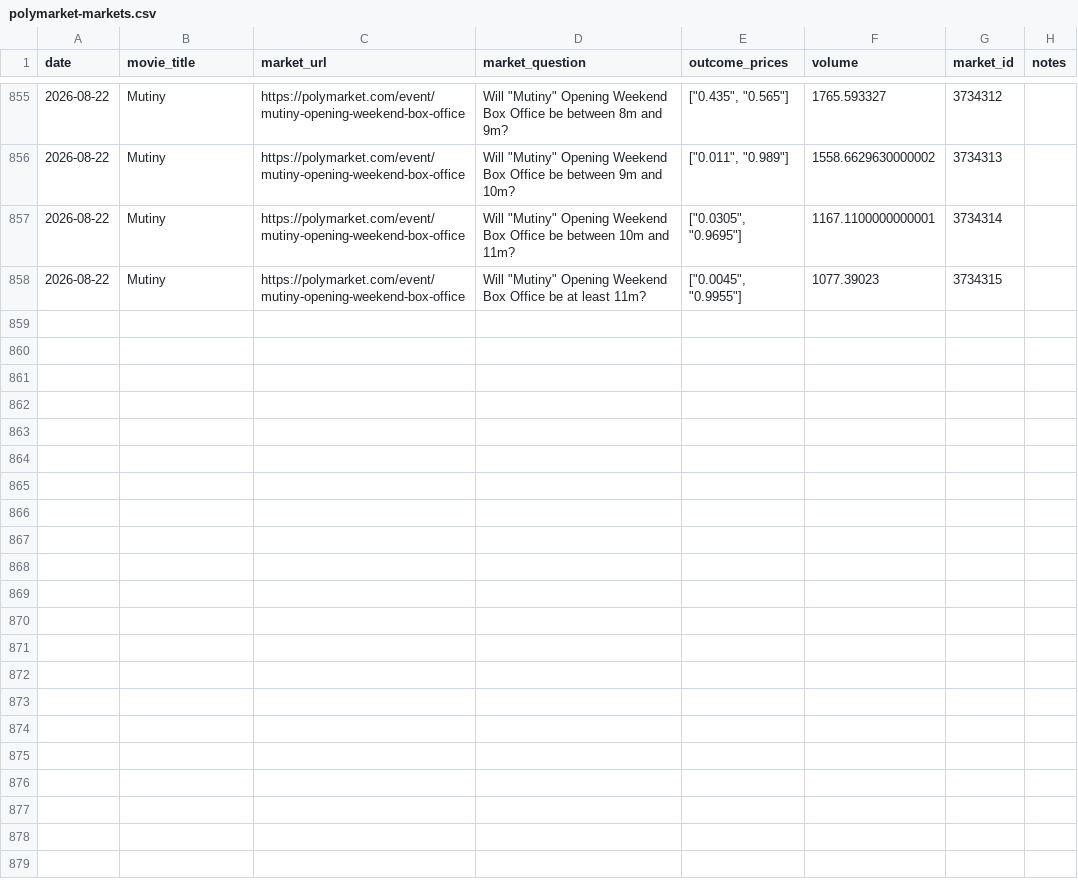
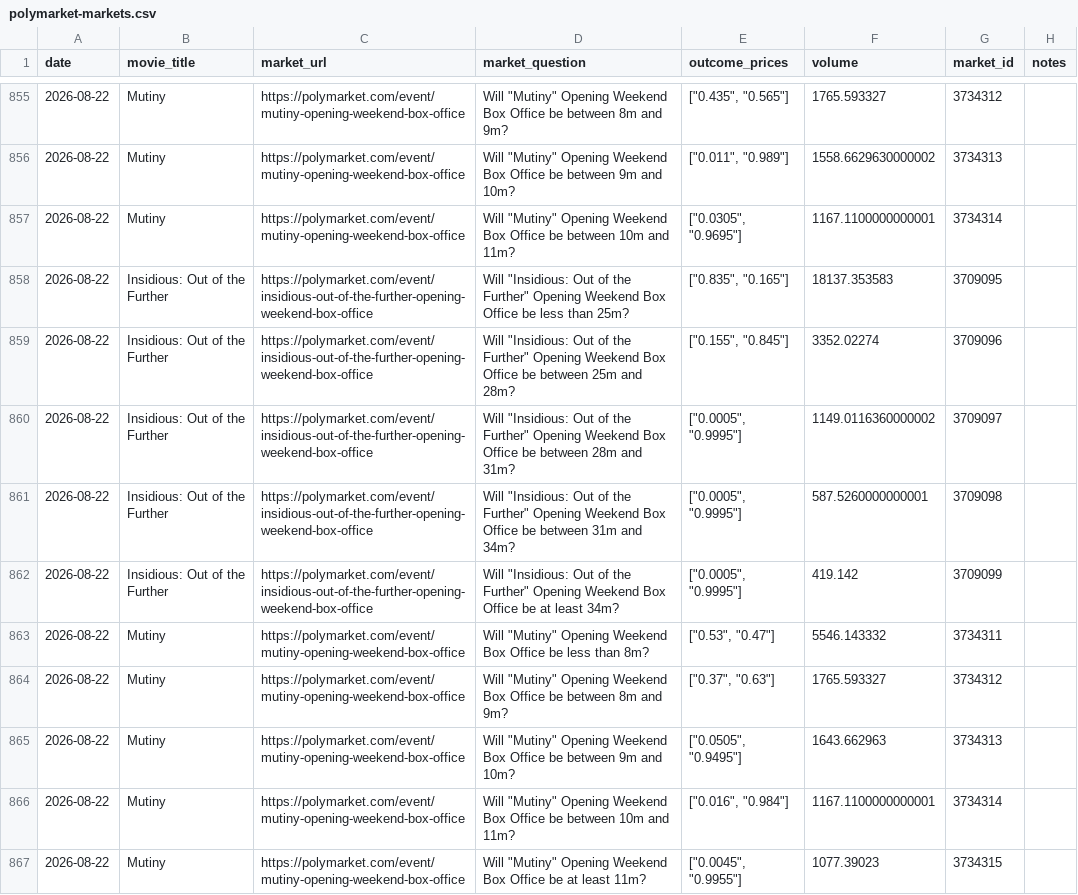
Before and after one commit to arnauddg27-svg/Theatres, a CSV file: box-office-tracker/data/polymarket-markets.csv, drawn as a sheet; only a part is shown, gaps mark what is left out.

```diff
--- a/box-office-tracker/data/polymarket-markets.csv
+++ b/box-office-tracker/data/polymarket-markets.csv
@@ -857,2 +857,11 @@ date,movie_title,market_url,market_question,outcome_prices,volume,market_id,note
 2026-08-22,Mutiny,https://polymarket.com/event/mutiny-opening-weekend-box-office,"Will ""Mutiny"" Opening Weekend Box Office be between 10m and 11m?","[""0.0305"", ""0.9695""]",1167.1100000000001,3734314,
+2026-08-22,Insidious: Out of the Further,https://polymarket.com/event/insidious-out-of-the-further-opening-weekend-box-office,"Will ""Insidious: Out of the Further"" Opening Weekend Box Office be less than 25m?","[""0.835"", ""0.165""]",18137.353583,3709095,
+2026-08-22,Insidious: Out of the Further,https://polymarket.com/event/insidious-out-of-the-further-opening-weekend-box-office,"Will ""Insidious: Out of the Further"" Opening Weekend Box Office be between 25m and 28m?","[""0.155"", ""0.845""]",3352.02274,3709096,
+2026-08-22,Insidious: Out of the Further,https://polymarket.com/event/insidious-out-of-the-further-opening-weekend-box-office,"Will ""Insidious: Out of the Further"" Opening Weekend Box Office be between 28m and 31m?","[""0.0005"", ""0.9995""]",1149.0116360000002,3709097,
+2026-08-22,Insidious: Out of the Further,https://polymarket.com/event/insidious-out-of-the-further-opening-weekend-box-office,"Will ""Insidious: Out of the Further"" Opening Weekend Box Office be between 31m and 34m?","[""0.0005"", ""0.9995""]",587.5260000000001,3709098,
+2026-08-22,Insidious: Out of the Further,https://polymarket.com/event/insidious-out-of-the-further-opening-weekend-box-office,"Will ""Insidious: Out of the Further"" Opening Weekend Box Office be at least 34m?","[""0.0005"", ""0.9995""]",419.142,3709099,
+2026-08-22,Mutiny,https://polymarket.com/event/mutiny-opening-weekend-box-office,"Will ""Mutiny"" Opening Weekend Box Office be less than 8m?","[""0.53"", ""0.47""]",5546.143332,3734311,
+2026-08-22,Mutiny,https://polymarket.com/event/mutiny-opening-weekend-box-office,"Will ""Mutiny"" Opening Weekend Box Office be between 8m and 9m?","[""0.37"", ""0.63""]",1765.593327,3734312,
+2026-08-22,Mutiny,https://polymarket.com/event/mutiny-opening-weekend-box-office,"Will ""Mutiny"" Opening Weekend Box Office be between 9m and 10m?","[""0.0505"", ""0.9495""]",1643.662963,3734313,
+2026-08-22,Mutiny,https://polymarket.com/event/mutiny-opening-weekend-box-office,"Will ""Mutiny"" Opening Weekend Box Office be between 10m and 11m?","[""0.016"", ""0.984""]",1167.1100000000001,3734314,
 2026-08-22,Mutiny,https://polymarket.com/event/mutiny-opening-weekend-box-office,"Will ""Mutiny"" Opening Weekend Box Office be at least 11m?","[""0.0045"", ""0.9955""]",1077.39023,3734315,
```
Also changed, not shown: 2 other files.
